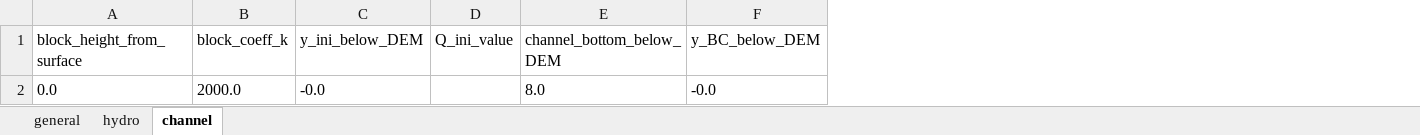
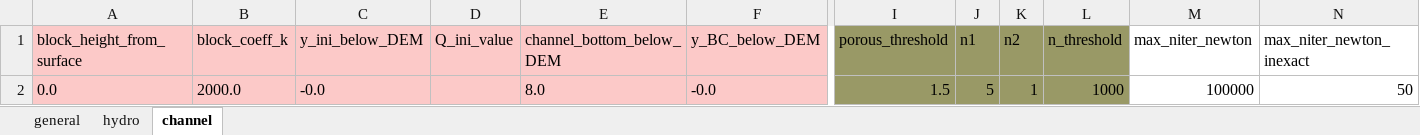
Before and after one commit to Txart/HydroTroPe, an Excel workbook: 2d_calibration_parameters.xlsx, sheet channel, drawn as a sheet; only a part is shown, gaps mark what is left out; values as stored, in another font and other column widths than the file's, no borders; the diff covers the shown part only; the diff names each change by its address in the sheet, - before the commit and + after, or states it on an @@ line.

```diff
--- a/2d_calibration_parameters.xlsx (sheet channel)
+++ b/2d_calibration_parameters.xlsx (sheet channel)
+column I (porous_threshold), row 2: 1.5
+column J (n1), row 2: 5
+column K (n2), row 2: 1
+column L (n_threshold), row 2: 1000
+column M (max_niter_newton), row 2: 100000
+column N (max_niter_newton_inexact), row 2: 50
-A1:F2 fill: none
+A1:F2 fill: #FCC9C8
```
Also changed, not shown: cell formats elsewhere in this sheet, sheet hydro, 2 other files.
